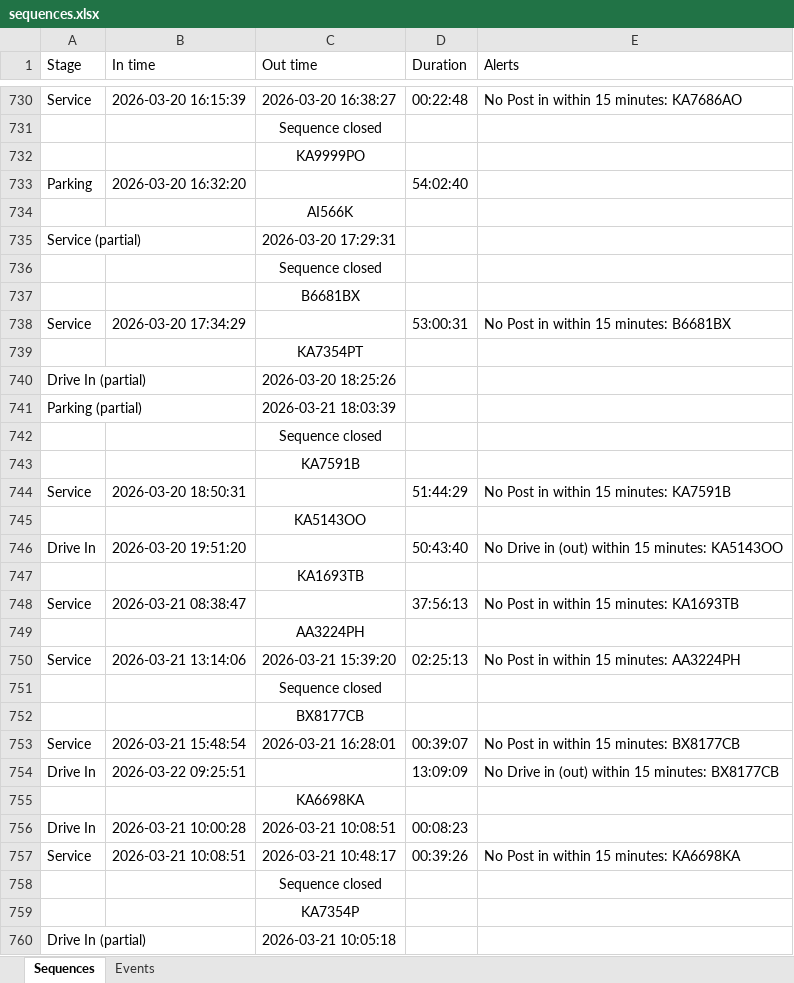
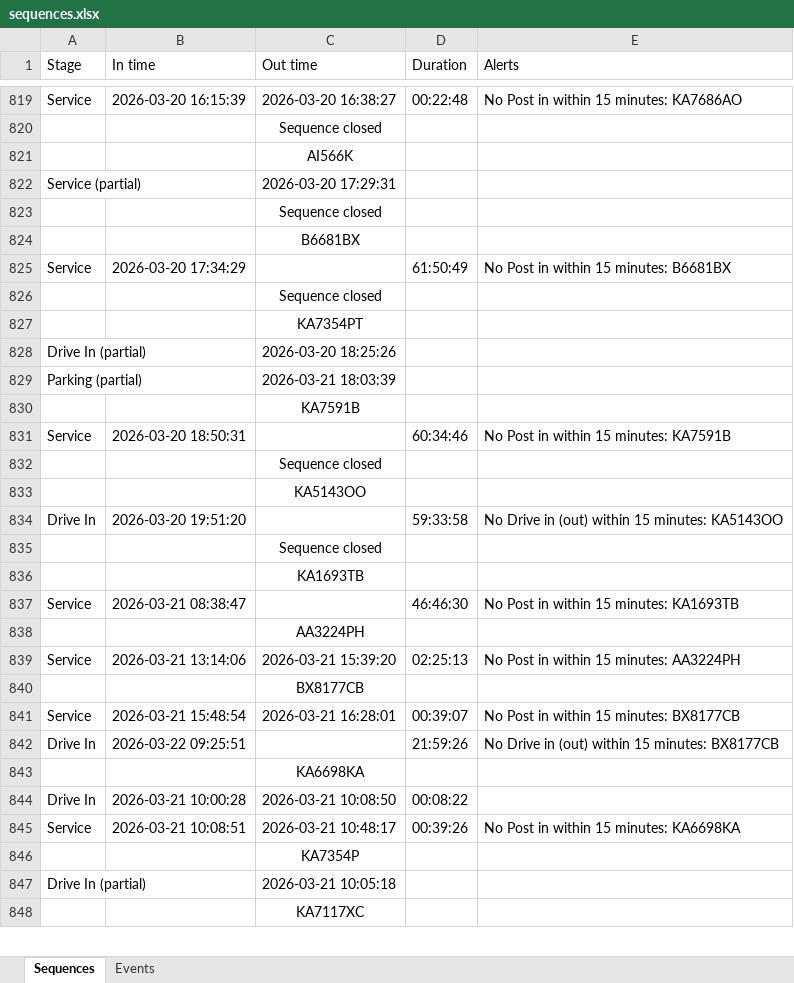
Before and after one commit to Vitalii-Kazymyrovych/winnerCustomization, an Excel workbook: results/sequences.xlsx, sheet Sequences, drawn as a sheet; only a part is shown, gaps mark what is left out; the shorter side is filled out with more unchanged rows; values as stored, in another font and other column widths than the file's, no borders; removed rows and columns are numbered as before the commit, all else as after; the diff covers the shown part only; the diff names each change by its address in the sheet, - before the commit and + after, or states it on an @@ line.

```diff
--- a/results/sequences.xlsx (sheet Sequences)
+++ b/results/sequences.xlsx (sheet Sequences)
-row 732:  |  | KA9999PO
-row 733: Parking | 2026-03-20 16:32:20 |  | 54:02:40
-D825 (Duration): 53:00:31
+D825 (Duration): 61:50:49
+row 826:  |  | Sequence closed
@@ row 742 moved to row 192: Sequence closed @@
-D831 (Duration): 51:44:29
+D831 (Duration): 60:34:46
+row 832:  |  | Sequence closed
-D834 (Duration): 50:43:40
+D834 (Duration): 59:33:58
+row 835:  |  | Sequence closed
-D837 (Duration): 37:56:13
+D837 (Duration): 46:46:30
@@ row 751 moved to row 300: Sequence closed @@
-D842 (Duration): 13:09:09
+D842 (Duration): 21:59:26
-C844 (Out time): 2026-03-21 10:08:51
+C844 (Out time): 2026-03-21 10:08:50
-D844 (Duration): 00:08:23
+D844 (Duration): 00:08:22
@@ row 758 moved to row 311: Sequence closed @@
```
Also changed, not shown: 151 added rows, 22 removed rows, 50 moved rows and 200 edited cells elsewhere in this sheet, sheet Events, 3 other files.
